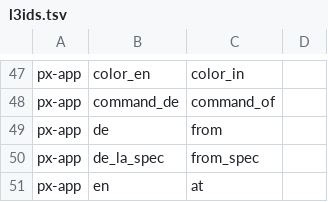
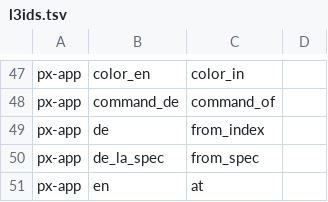
Before and after one commit to alvp/pixoko, a TSV file: tools/rename/l3ids.tsv, drawn as a sheet; only a part is shown, gaps mark what is left out.

```diff
--- a/tools/rename/l3ids.tsv
+++ b/tools/rename/l3ids.tsv
@@ -48,3 +48,3 @@ px-app	color_en	color_in
 px-app	command_de	command_of
-px-app	de	from
+px-app	de	from_index
 px-app	de_la_spec	from_spec
```
Also changed, not shown: tools/rename/map-l2-applied.tsv, 17 other files.
